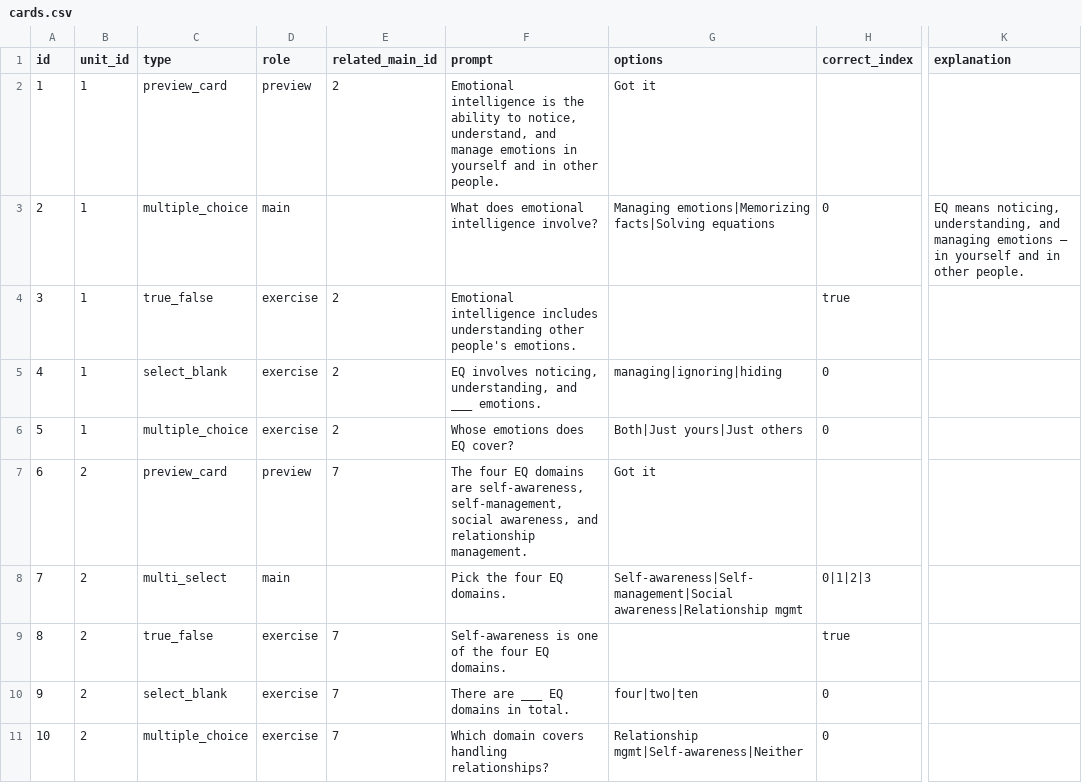
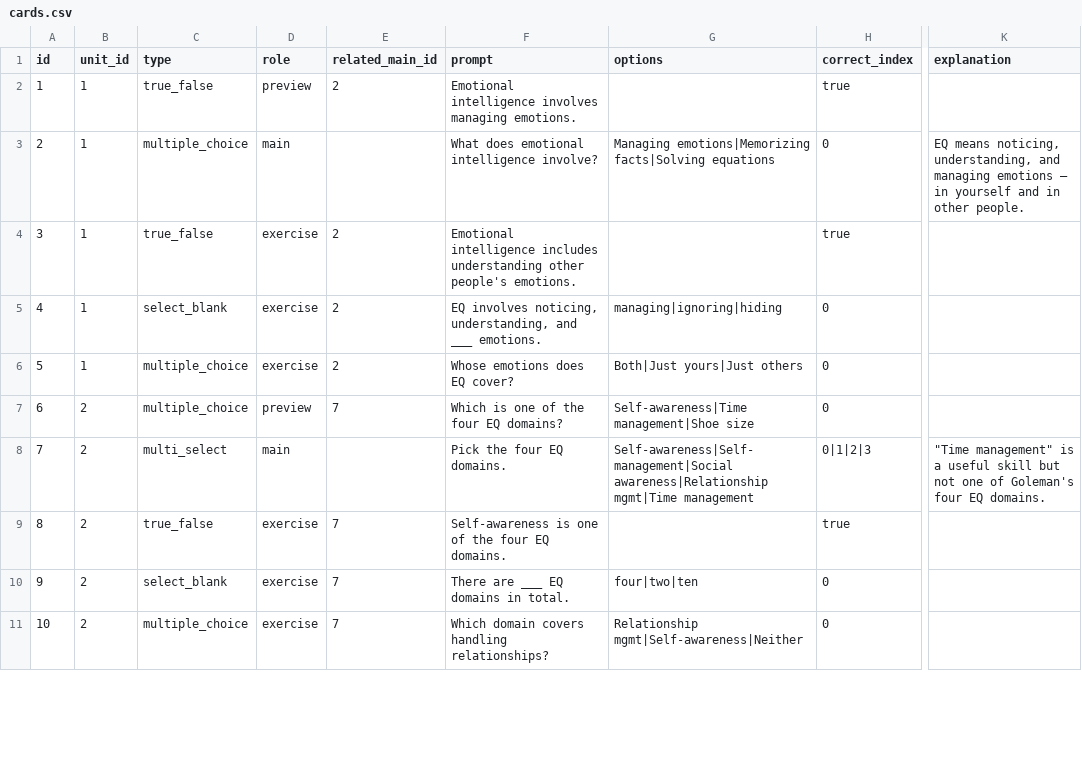
Before and after one commit to yaaddi-courses/emotional-intelligence, a CSV file: source/cards.csv, drawn as a sheet; only a part is shown, gaps mark what is left out; the diff covers the shown part only; the diff names each change by its address in the sheet, - before the commit and + after, or states it on an @@ line.

```diff
--- a/source/cards.csv
+++ b/source/cards.csv
-C2 (type): preview_card
+C2 (type): true_false
-F2 (prompt): Emotional intelligence is the ability to notice, understand, and manage emotions in yourself and in other people.
+F2 (prompt): Emotional intelligence involves managing emotions.
-G2 (options): Got it
+G2 (options): (empty)
-H2 (correct_index): (empty)
+H2 (correct_index): true
-C7 (type): preview_card
+C7 (type): multiple_choice
-F7 (prompt): The four EQ domains are self-awareness, self-management, social awareness, and relationship management.
+F7 (prompt): Which is one of the four EQ domains?
-G7 (options): Got it
+G7 (options): Self-awareness|Time management|Shoe size
-H7 (correct_index): (empty)
+H7 (correct_index): 0
-G8 (options): Self-awareness|Self-management|Social awareness|Relationship mgmt
+G8 (options): Self-awareness|Self-management|Social awareness|Relationship mgmt|Time management
-K8 (explanation): (empty)
+K8 (explanation): "Time management" is a useful skill but not one of Goleman's four EQ domains.
```
Also changed, not shown: 173 edited cells elsewhere in this file, source/meta.csv, 3 other files.
